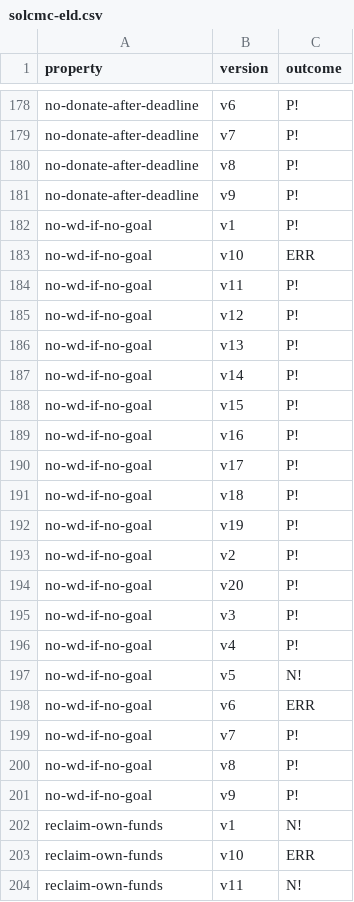
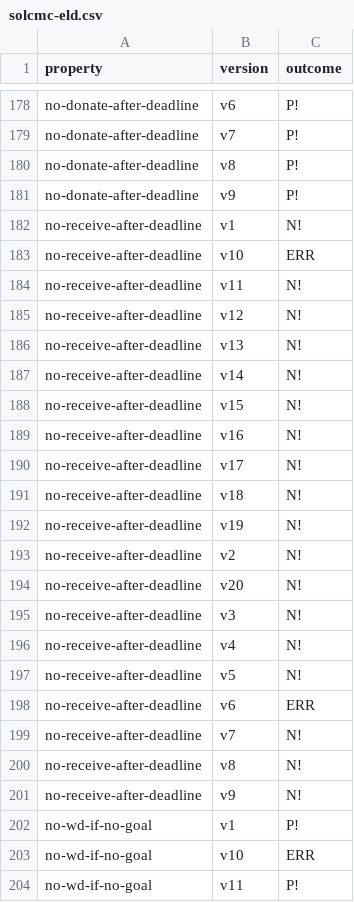
Before and after one commit to Eic17H/contracts-verification-benchmark, a CSV file: contracts/crowdfund/solcmc-eld.csv, drawn as a sheet; only a part is shown, gaps mark what is left out; the shorter side is filled out with more unchanged rows.

```diff
--- a/contracts/crowdfund/solcmc-eld.csv
+++ b/contracts/crowdfund/solcmc-eld.csv
@@ -181,2 +181,22 @@ no-donate-after-deadline,v8,P!
 no-donate-after-deadline,v9,P!
+no-receive-after-deadline,v1,N!
+no-receive-after-deadline,v10,ERR
+no-receive-after-deadline,v11,N!
+no-receive-after-deadline,v12,N!
+no-receive-after-deadline,v13,N!
+no-receive-after-deadline,v14,N!
+no-receive-after-deadline,v15,N!
+no-receive-after-deadline,v16,N!
+no-receive-after-deadline,v17,N!
+no-receive-after-deadline,v18,N!
+no-receive-after-deadline,v19,N!
+no-receive-after-deadline,v2,N!
+no-receive-after-deadline,v20,N!
+no-receive-after-deadline,v3,N!
+no-receive-after-deadline,v4,N!
+no-receive-after-deadline,v5,N!
+no-receive-after-deadline,v6,ERR
+no-receive-after-deadline,v7,N!
+no-receive-after-deadline,v8,N!
+no-receive-after-deadline,v9,N!
 no-wd-if-no-goal,v1,P!
```
Also changed, not shown: contracts/crowdfund/certora.csv, contracts/crowdfund/certora/out.csv, 4 other files.
